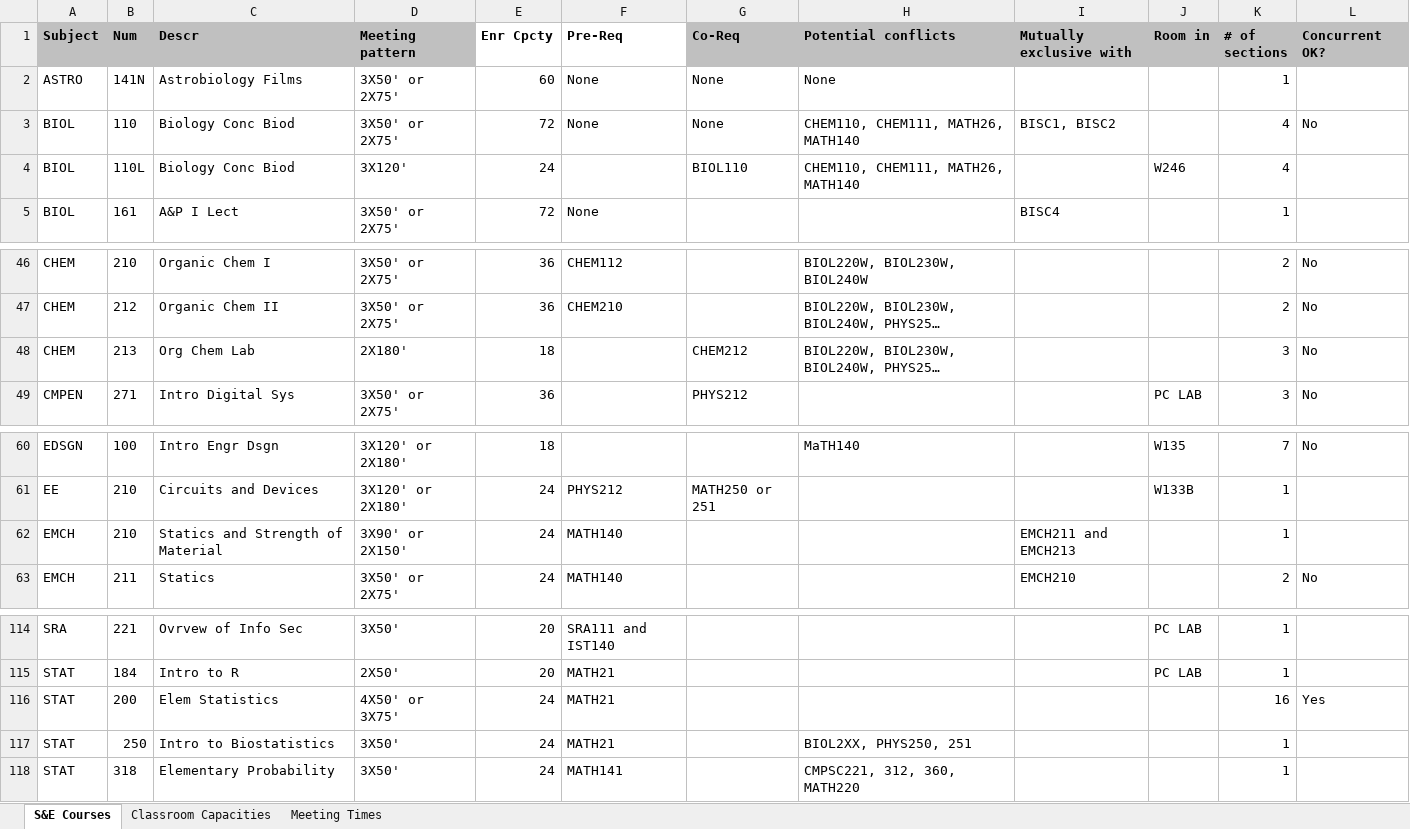
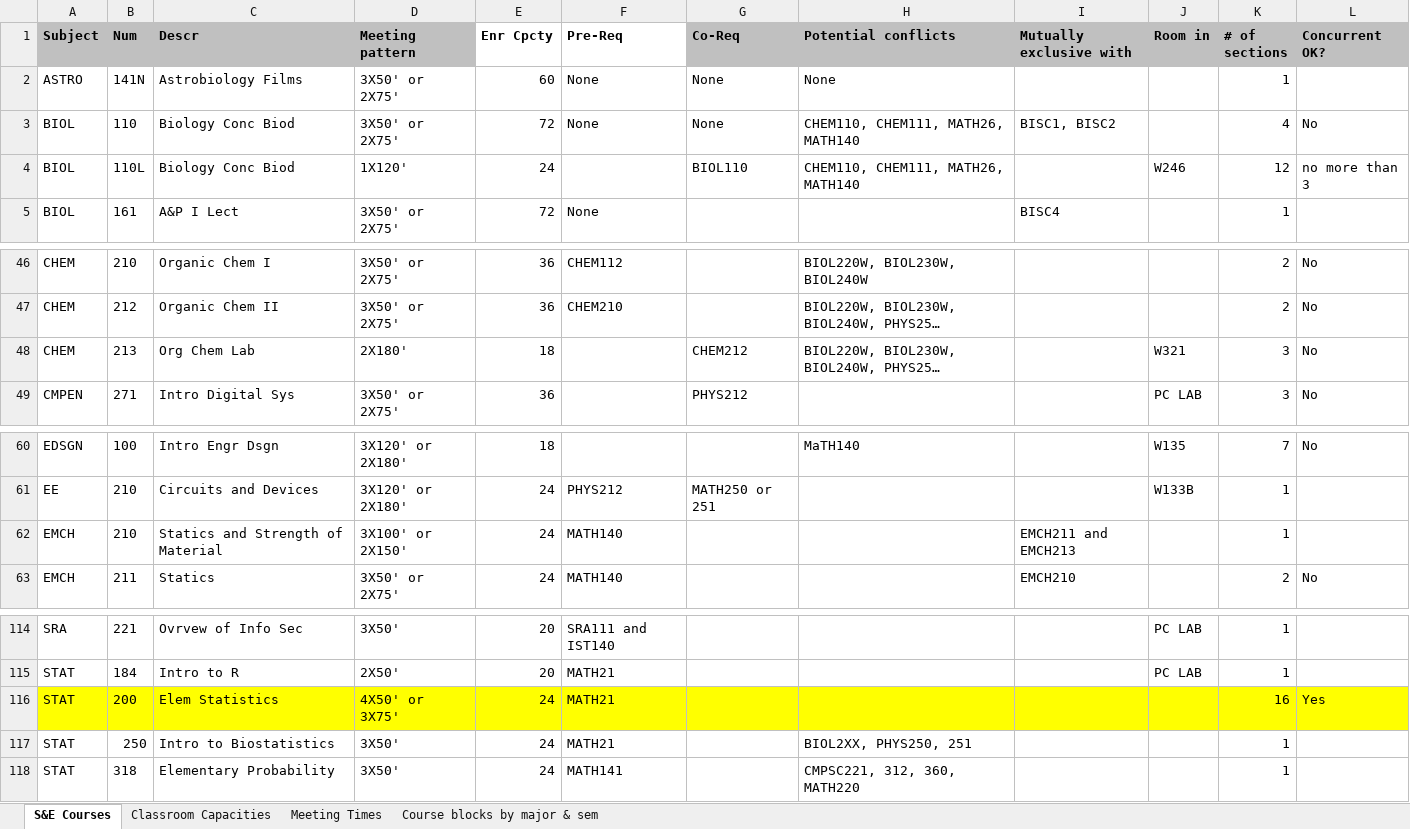
Before and after one commit to raziehyria/Genetic-Algorithm-Scheduler, an Excel workbook: data/Course list and attributes.xlsx, sheet S&E Courses, drawn as a sheet; only a part is shown, gaps mark what is left out; long unchanged cells end in …; values as stored, in another font and other column widths than the file's, no borders; the diff covers the shown part only; the diff names each change by its address in the sheet, - before the commit and + after, or states it on an @@ line.

Commit message:
Updated GA to handle meeting times and room-in

```diff
--- a/data/Course list and attributes.xlsx (sheet S&E Courses)
+++ b/data/Course list and attributes.xlsx (sheet S&E Courses)
+sheet tab: Course blocks by major & sem
-D4 (Meeting pattern): 3X120'
+D4 (Meeting pattern): 1X120'
-K4 (# of sections): 4
+K4 (# of sections): 12
-L4 (Concurrent OK?): (empty)
+L4 (Concurrent OK?): no more than 3
-J48 (Room in): (empty)
+J48 (Room in): W321
-D62 (Meeting pattern): 3X90' or 2X150'
+D62 (Meeting pattern): 3X100' or 2X150'
-A116:L116 fill: none
+A116:L116 fill: #FFFF00
```
Also changed, not shown: 10 edited cells and cell formats elsewhere in this sheet, sheet Meeting Times, 5 other files.
